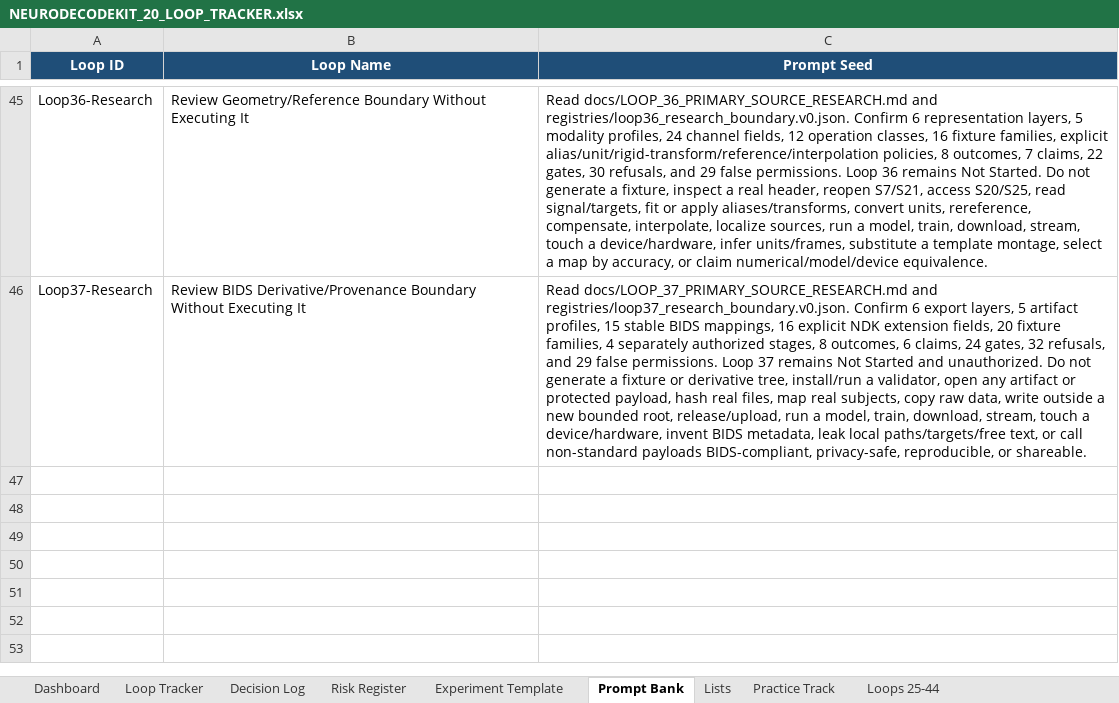
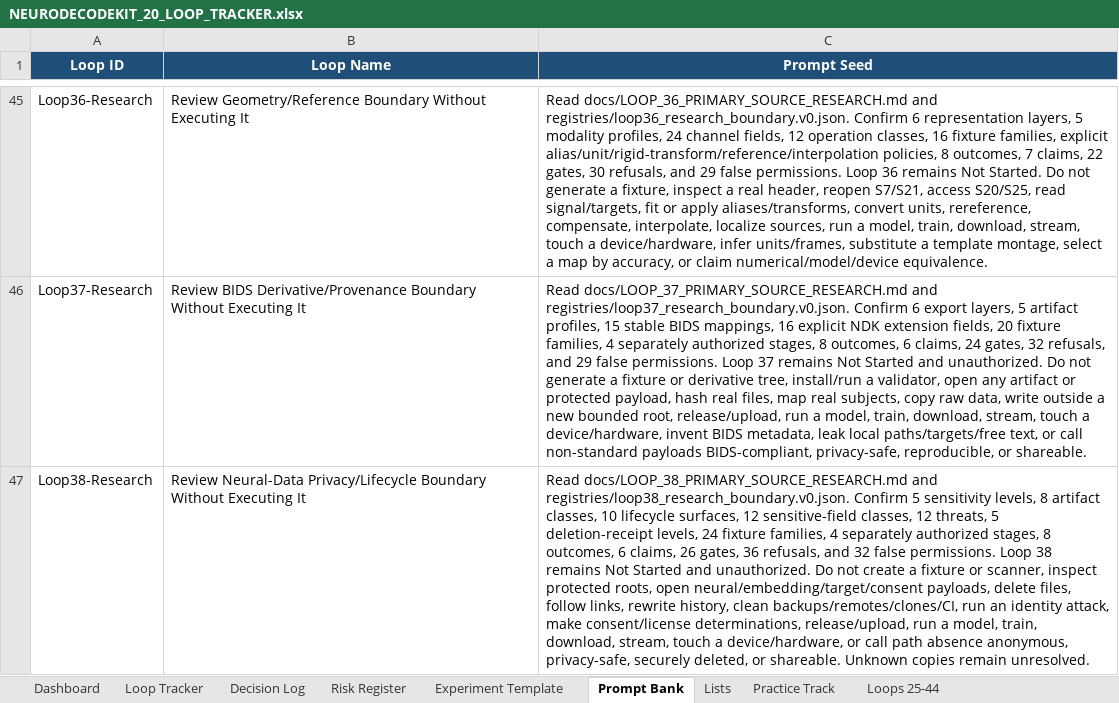
Before and after one commit to CheickDiakite-yikes/neurodecodekit, an Excel workbook: docs/NEURODECODEKIT_20_LOOP_TRACKER.xlsx, sheet Prompt Bank, drawn as a sheet; only a part is shown, gaps mark what is left out; values as stored, in another font and other column widths than the file's, no borders; table styles not drawn; the diff names each change by its address in the sheet, - before the commit and + after, or states it on an @@ line.

Commit message:
Research Loop 38 privacy lifecycle boundary

```diff
--- a/docs/NEURODECODEKIT_20_LOOP_TRACKER.xlsx (sheet Prompt Bank)
+++ b/docs/NEURODECODEKIT_20_LOOP_TRACKER.xlsx (sheet Prompt Bank)
+row 47: Loop38-Research | Review Neural-Data Privacy/Lifecycle Boundary Without Executing It | Read docs/LOOP_38_PRIMARY_SOURCE_RESEARCH.md and registries/loop38_research_boundary.v0.json. Confirm 5 sensitivity levels, 8 artifact classes, 10 lifecycle surfaces, 12 sensitive-field classes, 12 threats, 5 deletion-receipt levels, 24 fixture families, 4 separately authorized stages, 8 outcomes, 6 claims, 26 gates, 36 refusals, and 32 false permissions. Loop 38 remains Not Started and unauthorized. Do not create a fixture or scanner, inspect protected roots, open neural/embedding/target/consent payloads, delete files, follow links, rewrite history, clean backups/remotes/clones/CI, run an identity attack, make consent/license determinations, release/upload, run a model, train, download, stream, touch a device/hardware, or call path absence anonymous, privacy-safe, securely deleted, or shareable. Unknown copies remain unresolved.
```
Also changed, not shown: sheet Loops 25-44, sheet Risk Register, sheet Decision Log, sheet Dashboard, charts or pictures, 21 other files.
